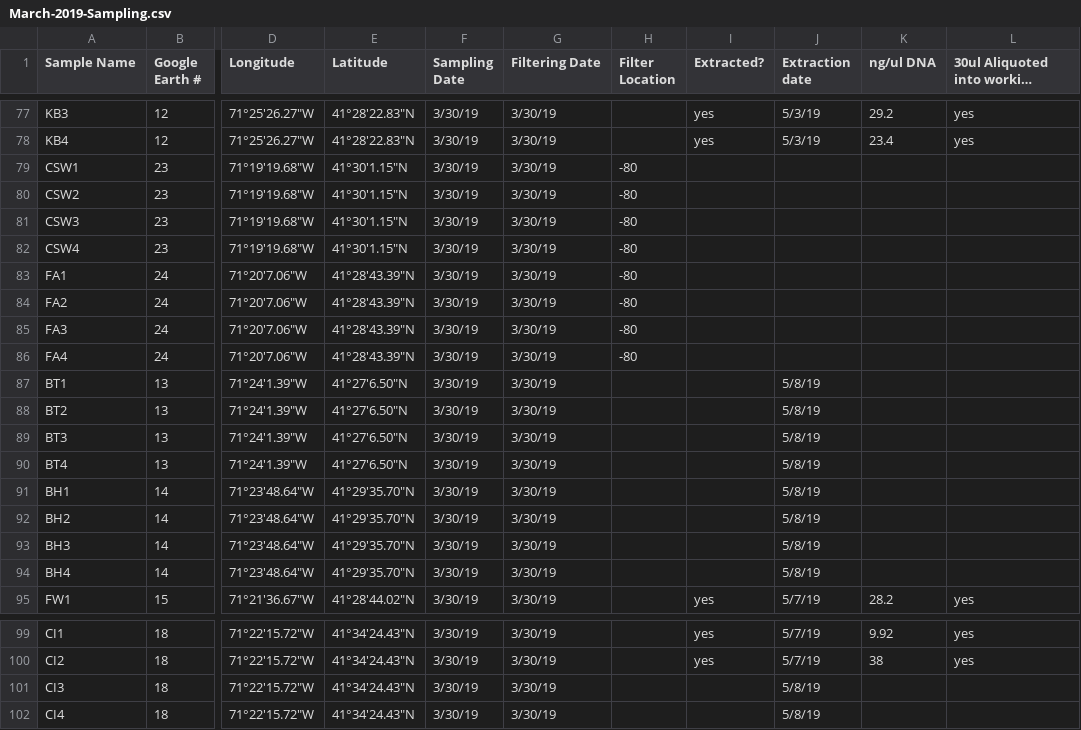
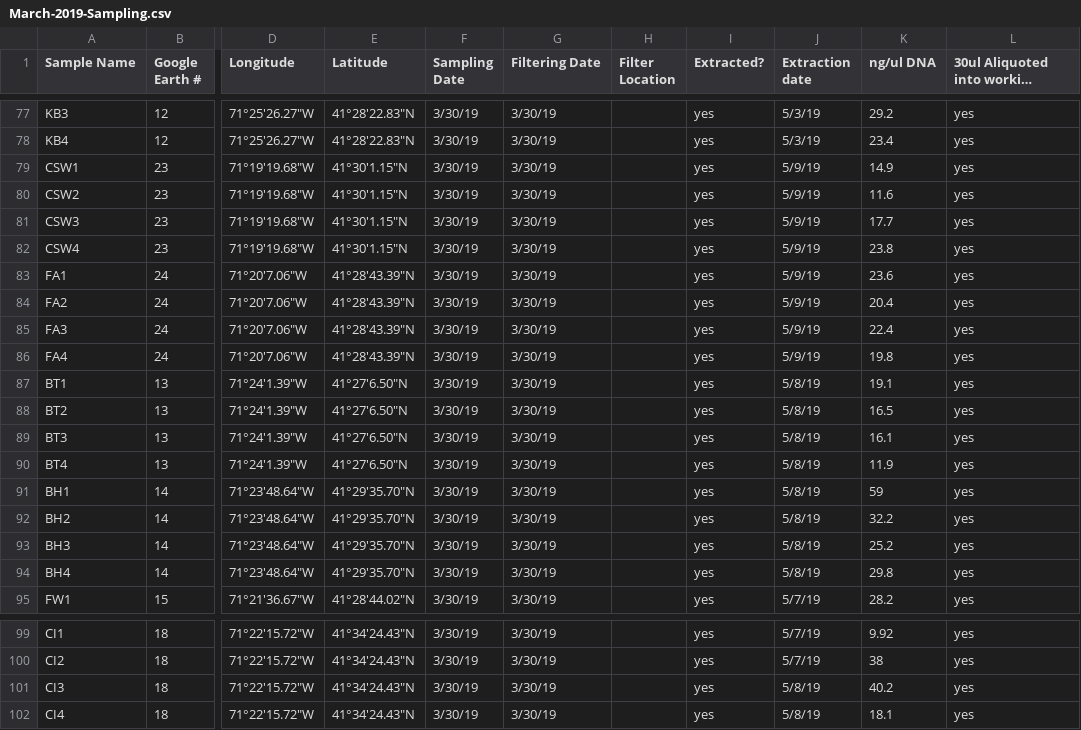
Before and after one commit to meschedl/Narragansett_Bay_eDNA, a CSV file: Sampling/March-2019-Sampling.csv, drawn as a sheet; only a part is shown, gaps mark what is left out; long unchanged cells end in …; the diff names each change by its address in the sheet, - before the commit and + after, or states it on an @@ line.

Commit message:
adding the last of the extractions

```diff
--- a/Sampling/March-2019-Sampling.csv
+++ b/Sampling/March-2019-Sampling.csv
-H79:H86 (Filter Location): -80
+H79:H86 (Filter Location): (empty)
-I79:I94 (Extracted?): (empty)
+I79:I94 (Extracted?): yes
-J79:J86 (Extraction date): (empty)
+J79:J86 (Extraction date): 5/9/19
-K79 (ng/ul DNA): (empty)
+K79 (ng/ul DNA): 14.9
-L79:L94: (empty)
+L79:L94: yes
-K80 (ng/ul DNA): (empty)
+K80 (ng/ul DNA): 11.6
-K81 (ng/ul DNA): (empty)
+K81 (ng/ul DNA): 17.7
-K82 (ng/ul DNA): (empty)
+K82 (ng/ul DNA): 23.8
-K83 (ng/ul DNA): (empty)
+K83 (ng/ul DNA): 23.6
-K84 (ng/ul DNA): (empty)
+K84 (ng/ul DNA): 20.4
-K85 (ng/ul DNA): (empty)
+K85 (ng/ul DNA): 22.4
-K86 (ng/ul DNA): (empty)
+K86 (ng/ul DNA): 19.8
-K87 (ng/ul DNA): (empty)
+K87 (ng/ul DNA): 19.1
-K88 (ng/ul DNA): (empty)
+K88 (ng/ul DNA): 16.5
-K89 (ng/ul DNA): (empty)
+K89 (ng/ul DNA): 16.1
-K90 (ng/ul DNA): (empty)
+K90 (ng/ul DNA): 11.9
-K91 (ng/ul DNA): (empty)
+K91 (ng/ul DNA): 59
-K92 (ng/ul DNA): (empty)
+K92 (ng/ul DNA): 32.2
-K93 (ng/ul DNA): (empty)
+K93 (ng/ul DNA): 25.2
-K94 (ng/ul DNA): (empty)
+K94 (ng/ul DNA): 29.8
-I101:I102 (Extracted?): (empty)
+I101:I102 (Extracted?): yes
-K101 (ng/ul DNA): (empty)
+K101 (ng/ul DNA): 40.2
-L101:L102: (empty)
+L101:L102: yes
-K102 (ng/ul DNA): (empty)
+K102 (ng/ul DNA): 18.1
```
